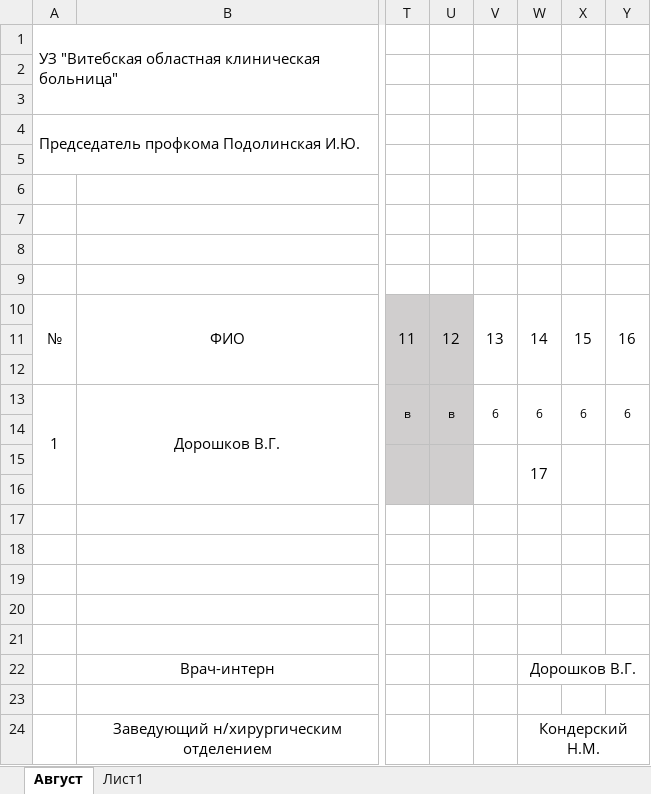
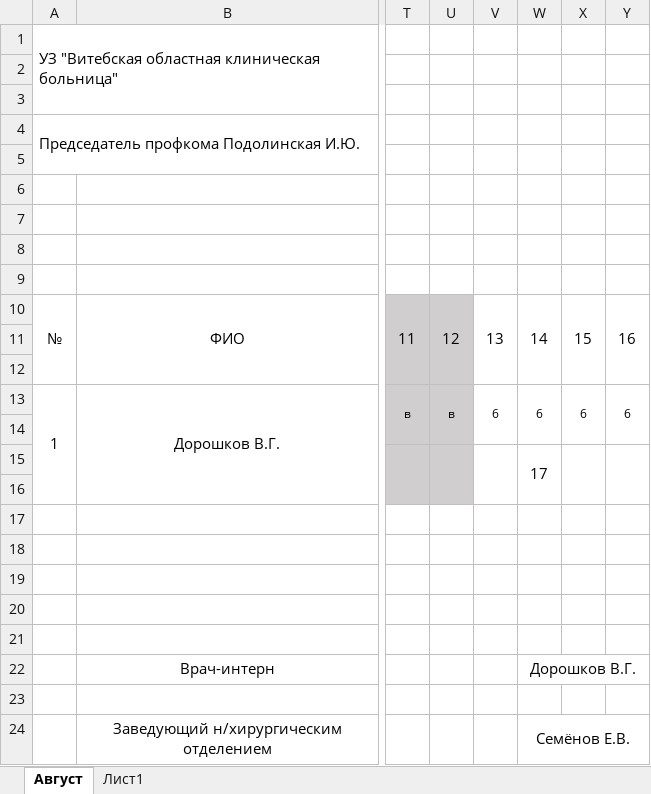
Before and after one commit to Valera007700/work_place, an Excel workbook: TABEL.xlsx, sheet Август, drawn as a sheet; only a part is shown, gaps mark what is left out; values as stored, in another font and other column widths than the file's, no borders; the diff names each change by its address in the sheet, - before the commit and + after, or states it on an @@ line.

Commit message:
work

```diff
--- a/TABEL.xlsx (sheet Август)
+++ b/TABEL.xlsx (sheet Август)
-W24: Кондерский Н.М.
+W24: Семёнов Е.В.
```
